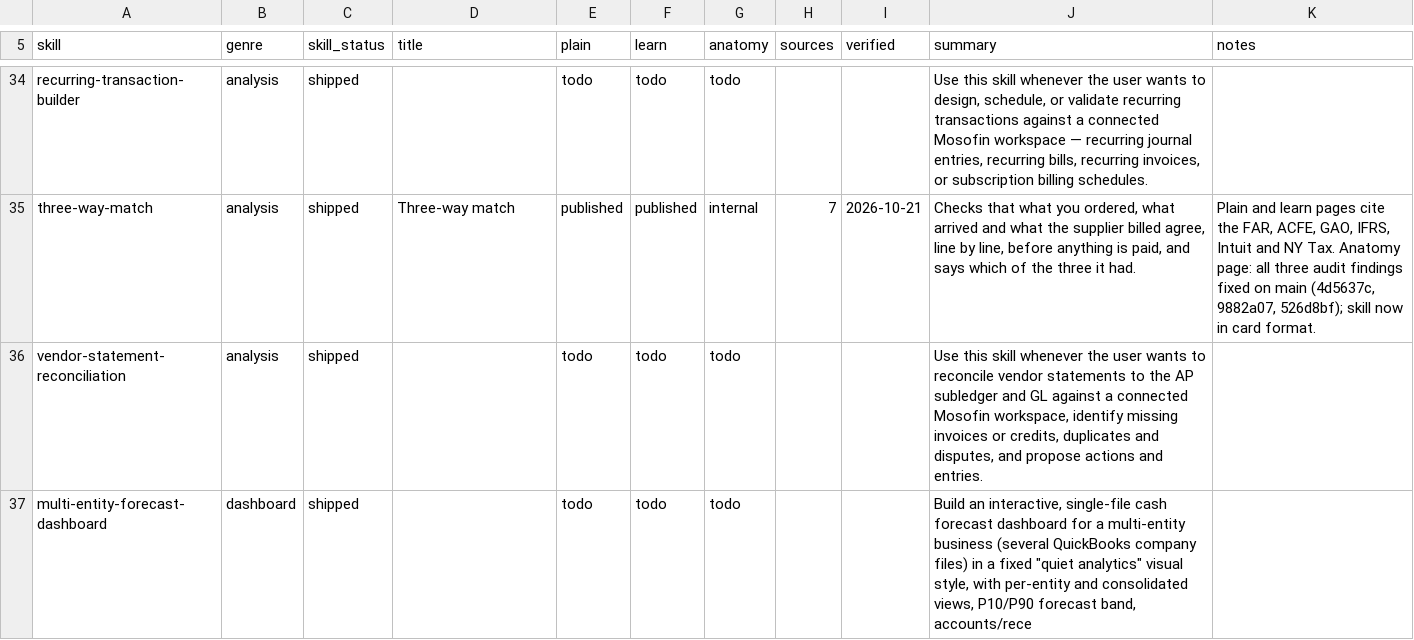
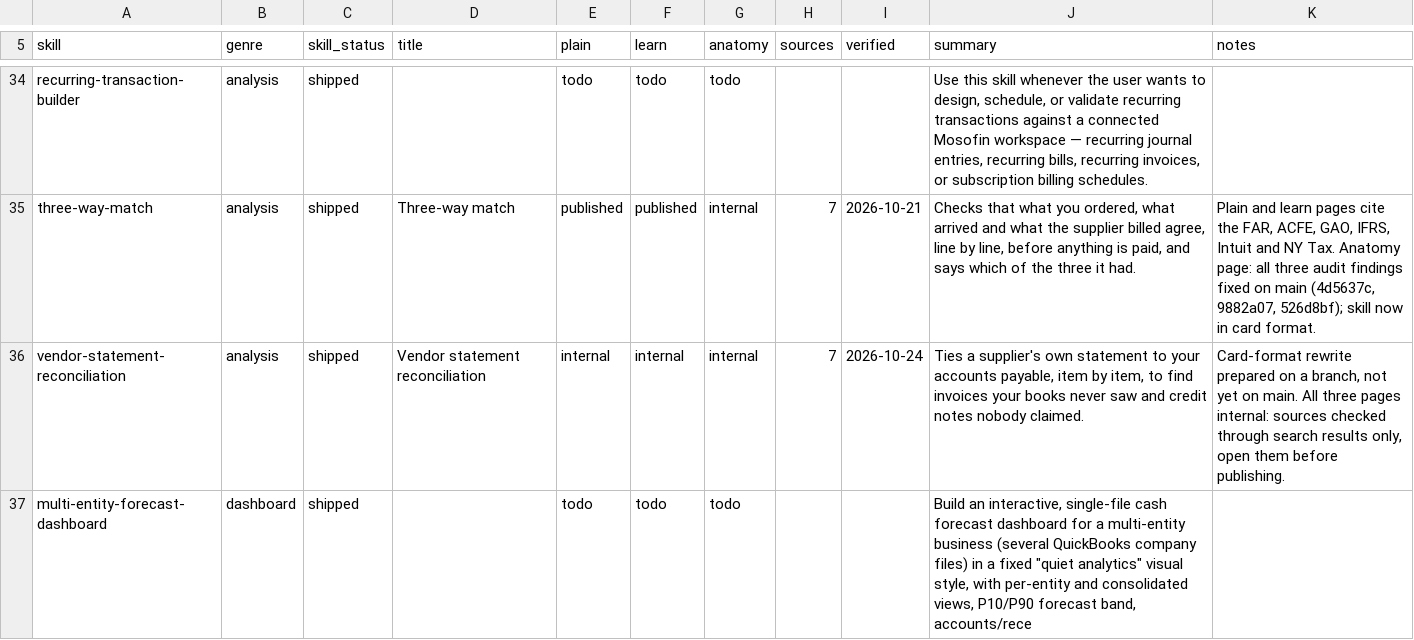
Before and after one commit to MosoFin/mosofin-skill-explainers, a TSV file: tracker.tsv, drawn as a sheet; only a part is shown, gaps mark what is left out.

```diff
--- a/tracker.tsv
+++ b/tracker.tsv
@@ -35,3 +35,3 @@ recurring-transaction-builder	analysis	shipped		todo	todo	todo			Use this skill
 three-way-match	analysis	shipped	Three-way match	published	published	internal	7	2026-10-21	Checks that what you ordered, what arrived and what the supplier billed agree, line by line, before anything is paid, and says which of the three it had.	Plain and learn pages cite the FAR, ACFE, GAO, IFRS, Intuit and NY Tax. Anatomy page: all three audit findings fixed on main (4d5637c, 9882a07, 526d8bf); skill now in card format.
-vendor-statement-reconciliation	analysis	shipped		todo	todo	todo			Use this skill whenever the user wants to reconcile vendor statements to the AP subledger and GL against a connected Mosofin workspace, identify missing invoices or credits, duplicates and disputes, and propose actions and entries.	
+vendor-statement-reconciliation	analysis	shipped	Vendor statement reconciliation	internal	internal	internal	7	2026-10-24	Ties a supplier's own statement to your accounts payable, item by item, to find invoices your books never saw and credit notes nobody claimed.	Card-format rewrite prepared on a branch, not yet on main. All three pages internal: sources checked through search results only, open them before publishing.
 multi-entity-forecast-dashboard	dashboard	shipped		todo	todo	todo			"Build an interactive, single-file cash forecast dashboard for a multi-entity business (several QuickBooks company files) in a fixed ""quiet analytics"" visual style, with per-entity and consolidated views, P10/P90 forecast band, accounts/rece"	
```
Also changed, not shown: 5 other files.
